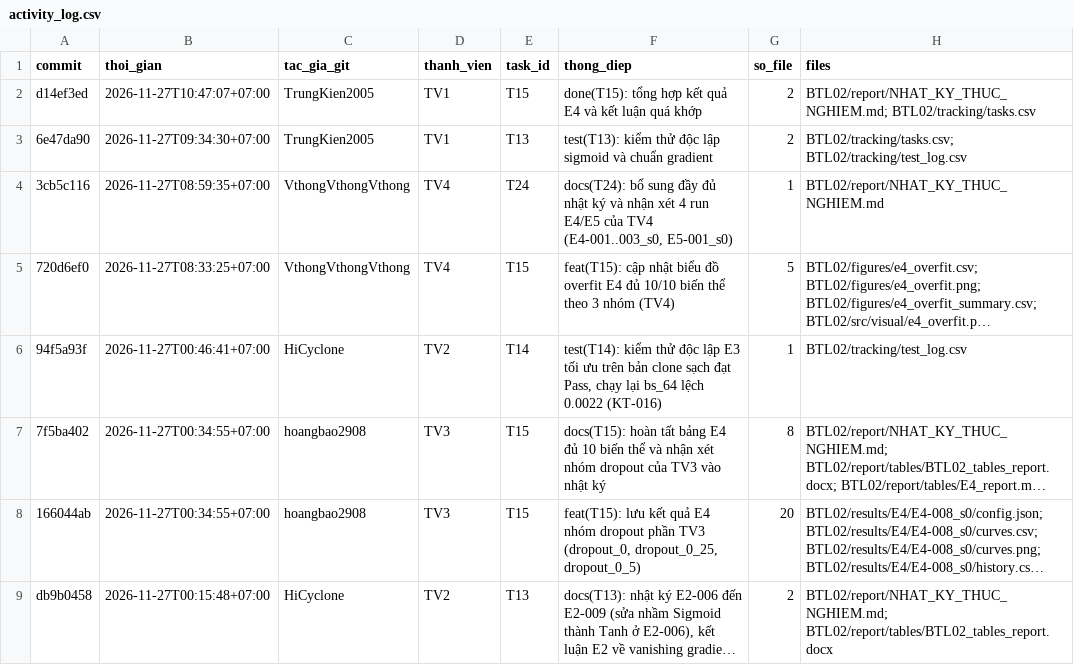
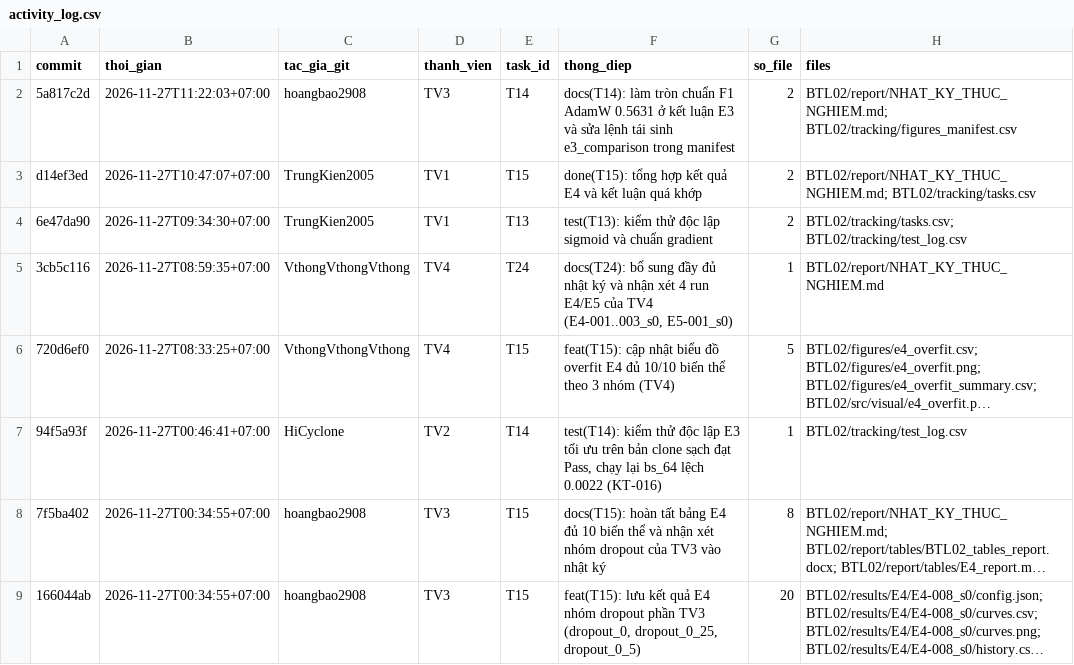
Before and after one commit to lpnHai2005/DeepLearning_Group, a CSV file: BTL02/tracking/activity_log.csv, drawn as a sheet; only a part is shown; the shorter side is filled out with more unchanged rows; long unchanged cells end in ….

```diff
--- a/BTL02/tracking/activity_log.csv
+++ b/BTL02/tracking/activity_log.csv
@@ -1,2 +1,3 @@
 commit,thoi_gian,tac_gia_git,thanh_vien,task_id,thong_diep,so_file,files
+5a817c2d,2026-11-27T11:22:03+07:00,hoangbao2908,TV3,T14,docs(T14): làm tròn chuẩn F1 AdamW 0.5631 ở kết luận E3 và sửa lệnh tái sinh e3_comparison trong manifest,2,BTL02/report/NHAT_KY_THUC_NGHIEM.md; BTL02/tracking/figures_manifest.csv
 d14ef3ed,2026-11-27T10:47:07+07:00,TrungKien2005,TV1,T15,done(T15): tổng hợp kết quả E4 và kết luận quá khớp,2,BTL02/report/NHAT_KY_THUC_NGHIEM.md; BTL02/tracking/tasks.csv
```
